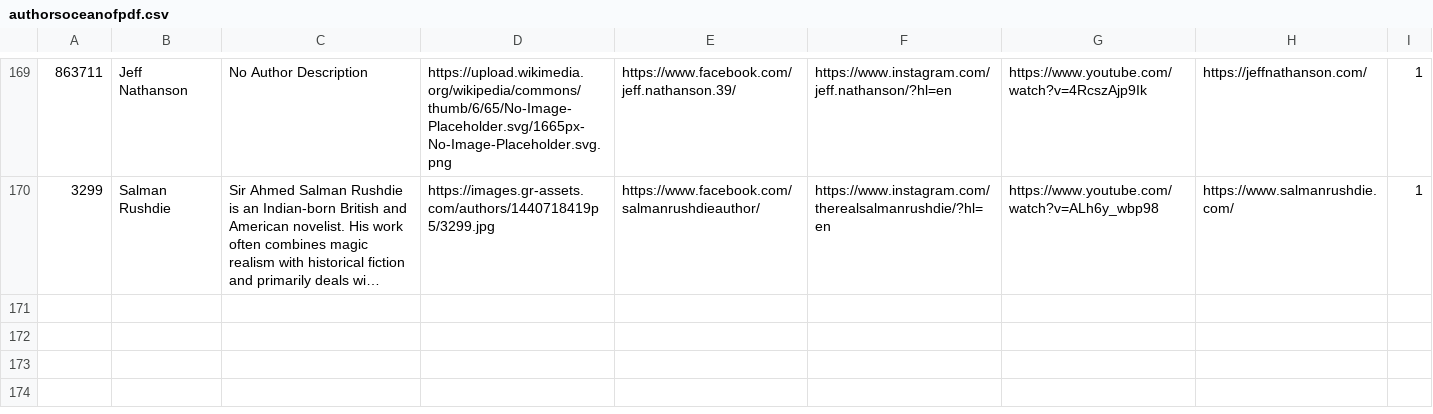
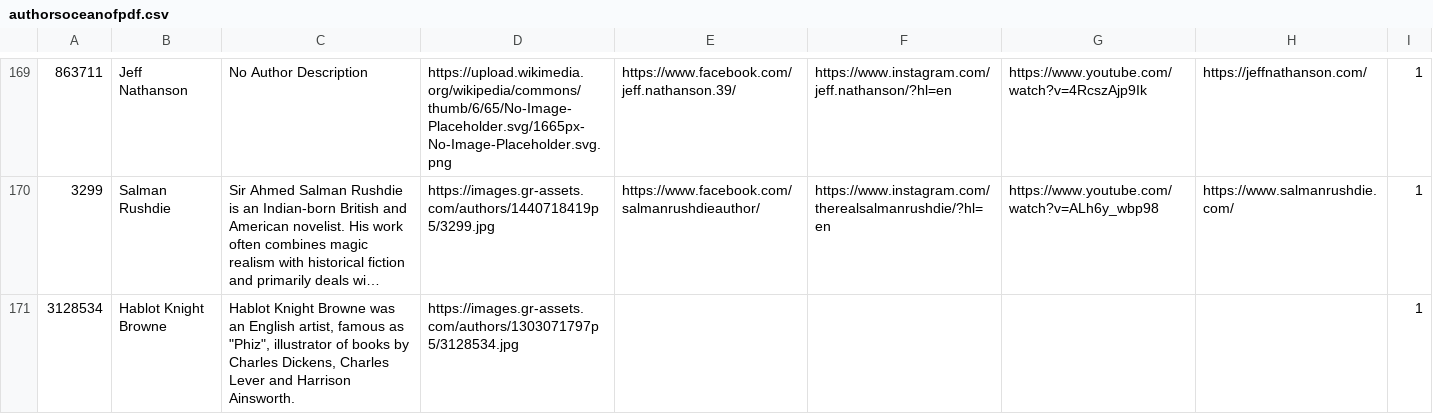
Before and after one commit to kiduyu-klaus/epub-library-manager, a CSV file: authorsoceanofpdf.csv, drawn as a sheet; only a part is shown, gaps mark what is left out; long unchanged cells end in …; the diff covers the shown part only; the diff names each change by its address in the sheet, - before the commit and + after, or states it on an @@ line.

```diff
--- a/authorsoceanofpdf.csv
+++ b/authorsoceanofpdf.csv
+row 171: 3128534 | Hablot Knight Browne | Hablot Knight Browne was an English artist, famous as "Phiz", illustrator of books by Charles Dickens, Charles Lever and Harrison Ainsworth. | https://images.gr-assets.com/authors/1303071797p5/3128534.jpg |  |  |  |  | 1
```
Also changed, not shown: 1 added row elsewhere in this file, 7 other files.
